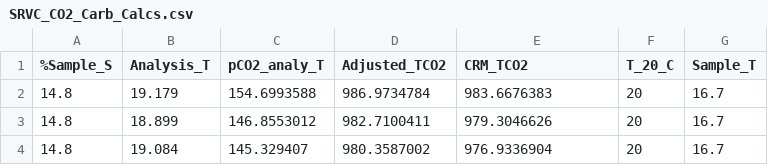
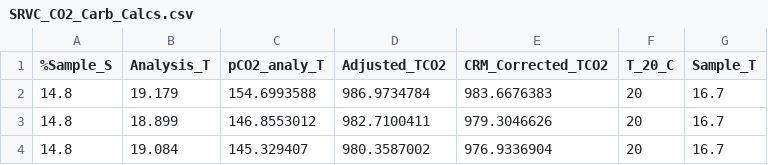
Before and after one commit to HakaiInstitute/Discrete-CO2-Processing-Code, a CSV file: SRVC_CO2_Carb_Calcs.csv, drawn as a sheet; only a part is shown.

Commit message:
Add files via upload

```diff
--- a/SRVC_CO2_Carb_Calcs.csv
+++ b/SRVC_CO2_Carb_Calcs.csv
@@ -1,2 +1,2 @@
-%Sample_S,Analysis_T,pCO2_analy_T,Adjusted_TCO2,CRM_TCO2,T_20_C,Sample_T
+%Sample_S,Analysis_T,pCO2_analy_T,Adjusted_TCO2,CRM_Corrected_TCO2,T_20_C,Sample_T
 14.8,19.179,154.6993588,986.9734784,983.6676383,20,16.7
```
